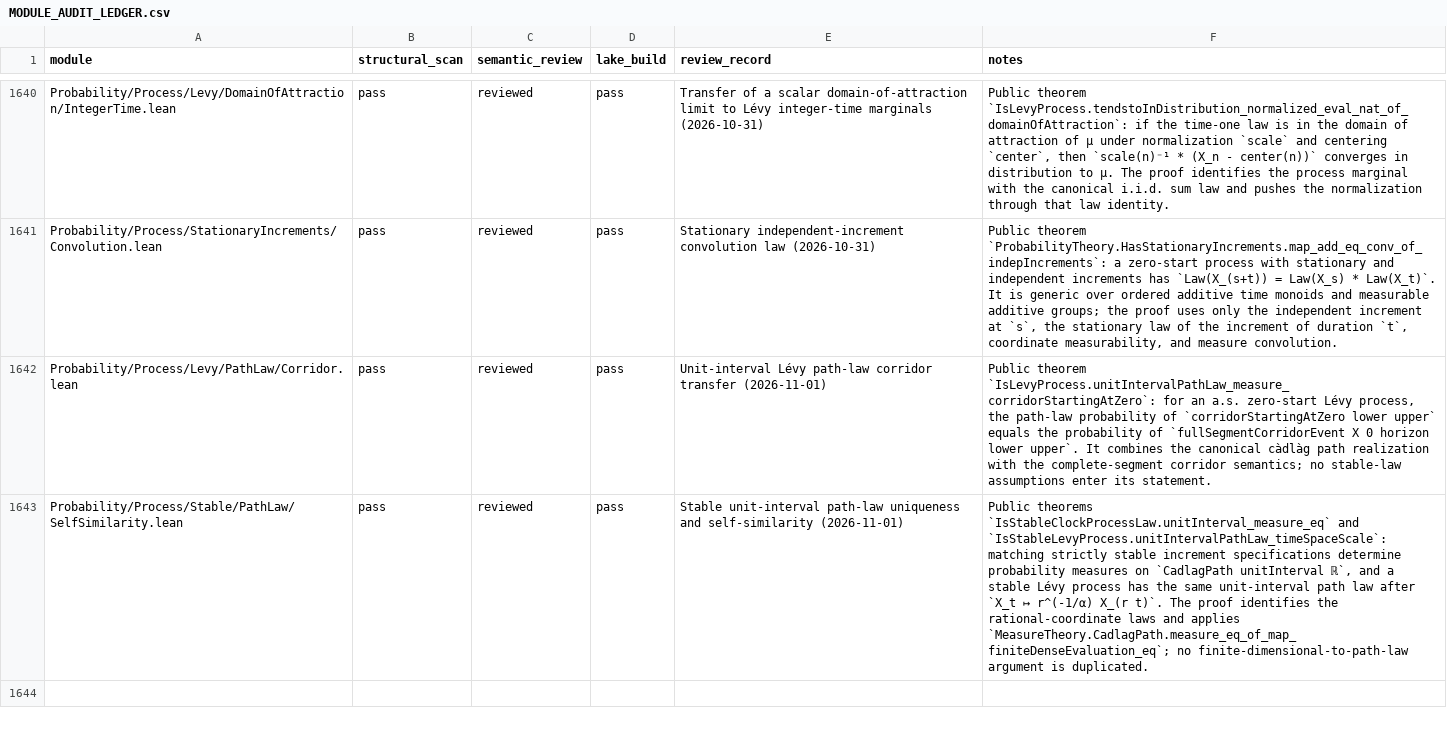
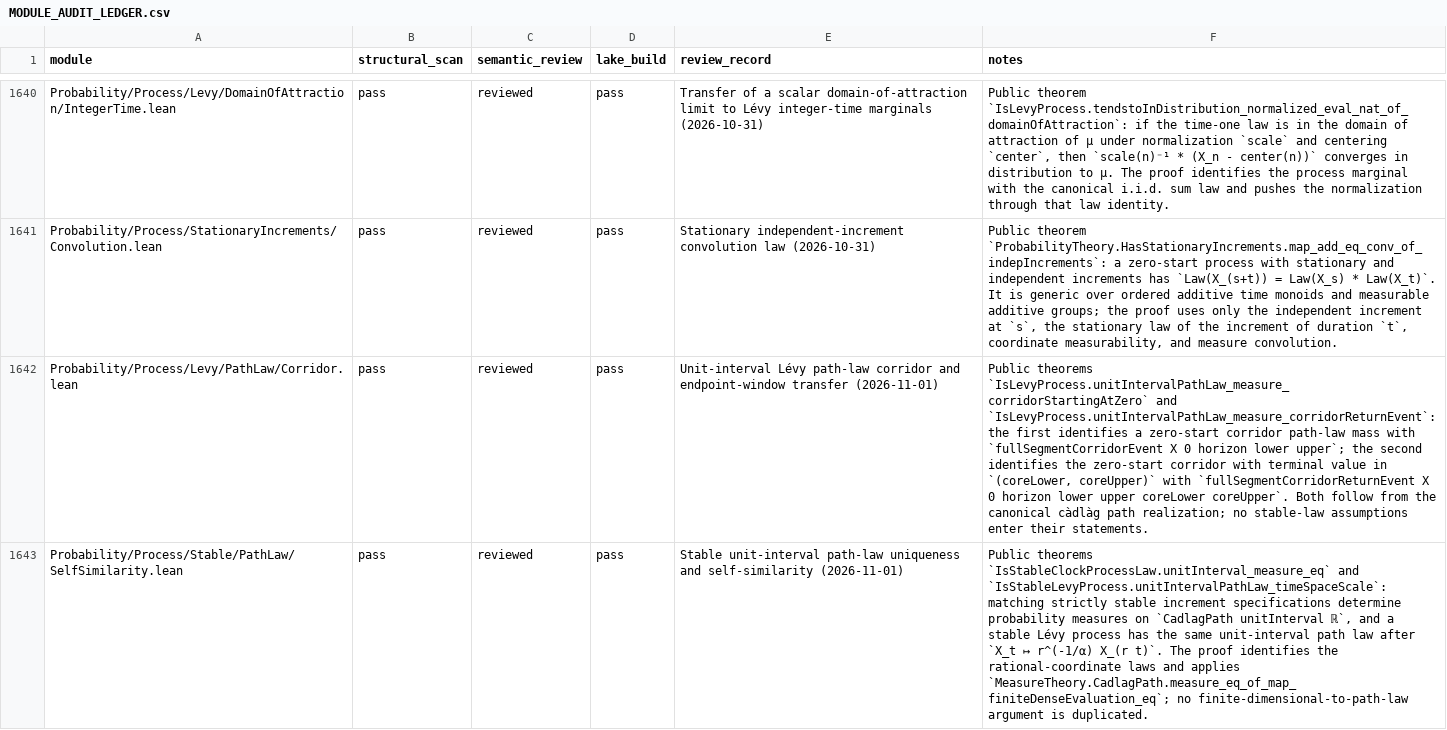
Before and after one commit to maix00/BranchingProcess, a CSV file: docs/architecture/MODULE_AUDIT_LEDGER.csv, drawn as a sheet; only a part is shown, gaps mark what is left out; the diff names each change by its address in the sheet, - before the commit and + after, or states it on an @@ line.

Commit message:
refactor(stable): reuse path-law scaling for entrance events

```diff
--- a/docs/architecture/MODULE_AUDIT_LEDGER.csv
+++ b/docs/architecture/MODULE_AUDIT_LEDGER.csv
-E1642 (review_record): …path-law corridor transfer (2026-11-01)
+E1642 (review_record): …path-law corridor and endpoint-window transfer (2026-11-01)
-F1642 (notes): Public theorem `IsLevyProcess.unitIntervalPathLaw_measure_corridorStartingAtZero`: for an a.s. zero-start Lévy process, the path-law probability of `corridorStartingAtZero lower upper` equals the probability of `fullSegmentCorridorEvent X 0 horizon lower upper`. It combines the canonical càdlàg path realization with the complete-segment corridor semantics; no stable-law assumptions enter its statement.
+F1642 (notes): Public theorems `IsLevyProcess.unitIntervalPathLaw_measure_corridorStartingAtZero` and `IsLevyProcess.unitIntervalPathLaw_measure_corridorReturnEvent`: the first identifies a zero-start corridor path-law mass with `fullSegmentCorridorEvent X 0 horizon lower upper`; the second identifies the zero-start corridor with terminal value in `(coreLower, coreUpper)` with `fullSegmentCorridorReturnEvent X 0 horizon lower upper coreLower coreUpper`. Both follow from the canonical càdlàg path realization; no stable-law assumptions enter their statements.
```
Also changed, not shown: 5 other files.
